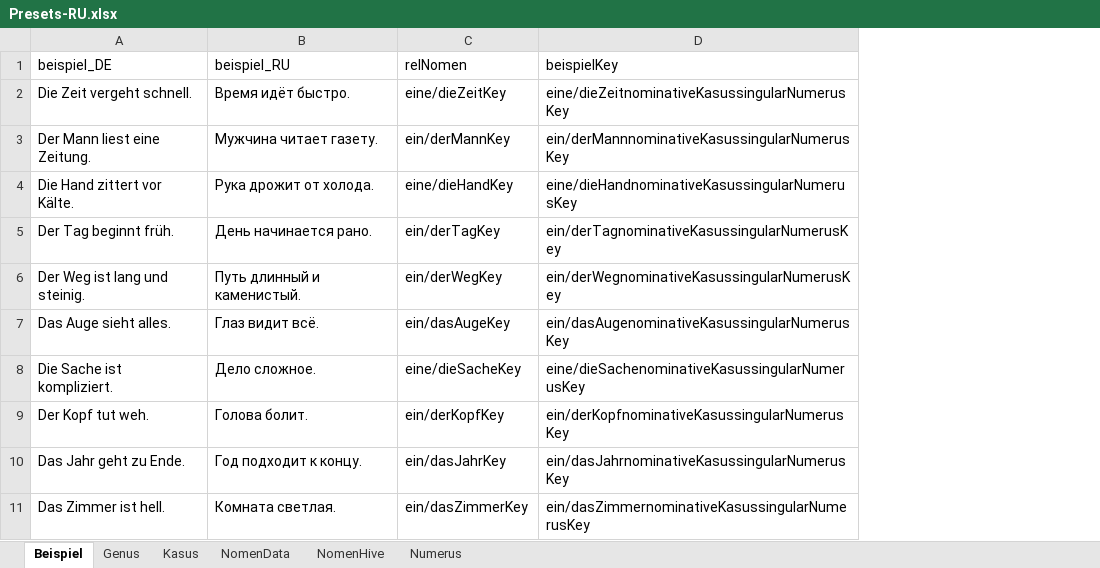
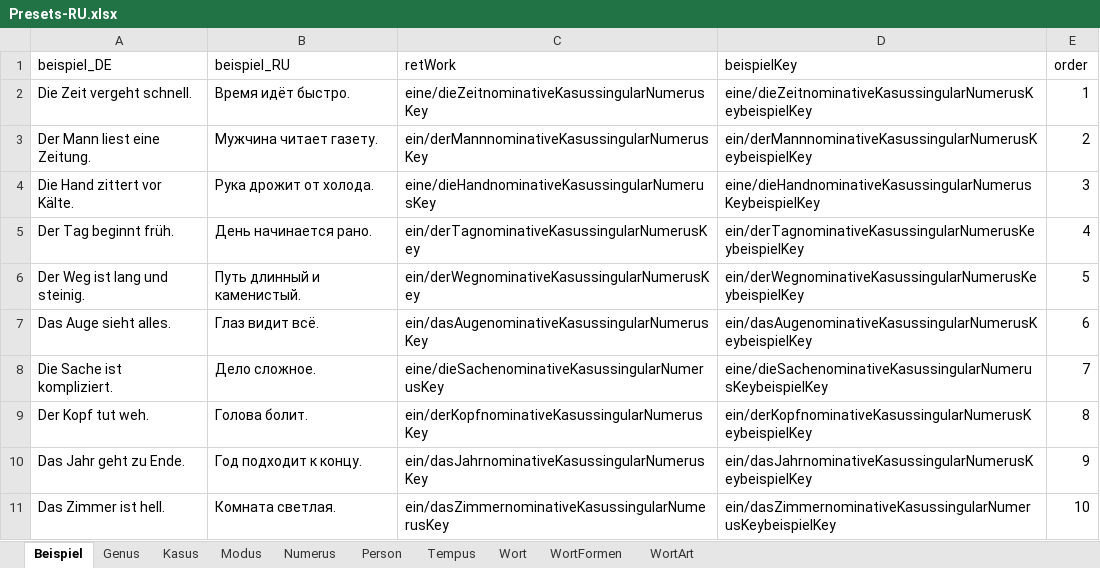
Before and after one commit to AdvancedResearches/AutoLehrer, an Excel workbook: Presets preparation/Presets-RU.xlsx, sheet Beispiel, drawn as a sheet; only a part is shown; values as stored, in another font and other column widths than the file's, no borders; table styles not drawn; removed rows and columns are numbered as before the commit, all else as after; the diff names each change by its address in the sheet, - before the commit and + after, or states it on an @@ line.

```diff
--- a/Presets preparation/Presets-RU.xlsx (sheet Beispiel)
+++ b/Presets preparation/Presets-RU.xlsx (sheet Beispiel)
-sheet tab: NomenData
+sheet tab: Wort
-sheet tab: NomenHive
+sheet tab: WortFormen
+sheet tab: Modus
+sheet tab: Person
+sheet tab: Tempus
+sheet tab: WortArt
@@ sheet tab order changed: Beispiel | Genus | Kasus | Modus | Numerus | Person | Tempus | Wort | WortFormen | WortArt @@
-column C (relNomen), rows 2-11: eine/dieZeitKey | ein/derMannKey | eine/dieHandKey | ein/derTagKey | ein/derWegKey | ein/dasAugeKey | eine/dieSacheKey | ein/derKopfKey | ein/dasJahrKey | ein/dasZimmerKey
+column D (beispielKey), rows 2-11: eine/dieZeitnominativeKasussingularNumerusKeybeispielKey | ein/derMannnominativeKasussingularNumerusKeybeispielKey | eine/dieHandnominativeKasussingularNumerusKeybeispielKey | ein/derTagnominativeKasussingularNumerusKeybeispielKey | ein/derWegnominativeKasussingularNumerusKeybeispielKey | ein/dasAugenominativeKasussingularNumerusKeybeispielKey | eine/dieSachenominativeKasussingularNumerusKeybeispielKey | ein/derKopfnominativeKasussingularNumerusKeybeispielKey | ein/dasJahrnominativeKasussingularNumerusKeybeispielKey | ein/dasZimmernominativeKasussingularNumerusKeybeispielKey
+column E (order), rows 2-11: 1 | 2 | 3 | 4 | 5 | 6 | 7 | 8 | 9 | 10
-C1: beispielKey
+C1: retWork
```
Also changed, not shown: sheet Wort, sheet WortFormen, sheet Numerus, sheet Genus, sheet Kasus, 3 other files.
